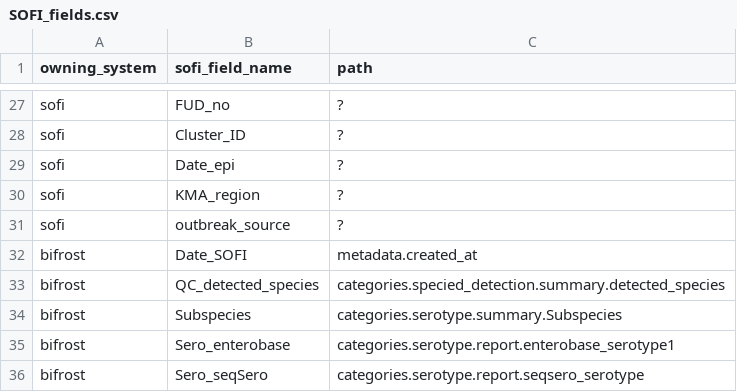
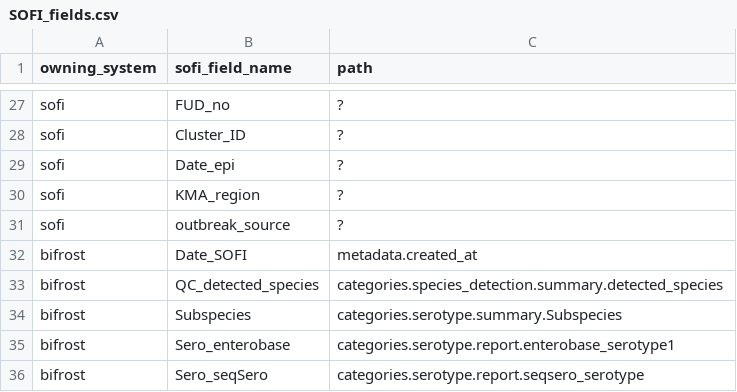
Before and after one commit to ssi-dk/bio_api, a CSV file: test_client/SOFI_fields.csv, drawn as a sheet; only a part is shown, gaps mark what is left out.

Commit message:
Fix typo

```diff
--- a/test_client/SOFI_fields.csv
+++ b/test_client/SOFI_fields.csv
@@ -32,3 +32,3 @@ sofi;outbreak_source;?
 bifrost;Date_SOFI;metadata.created_at
-bifrost;QC_detected_species;categories.specied_detection.summary.detected_species
+bifrost;QC_detected_species;categories.species_detection.summary.detected_species
 bifrost;Subspecies;categories.serotype.summary.Subspecies
```
